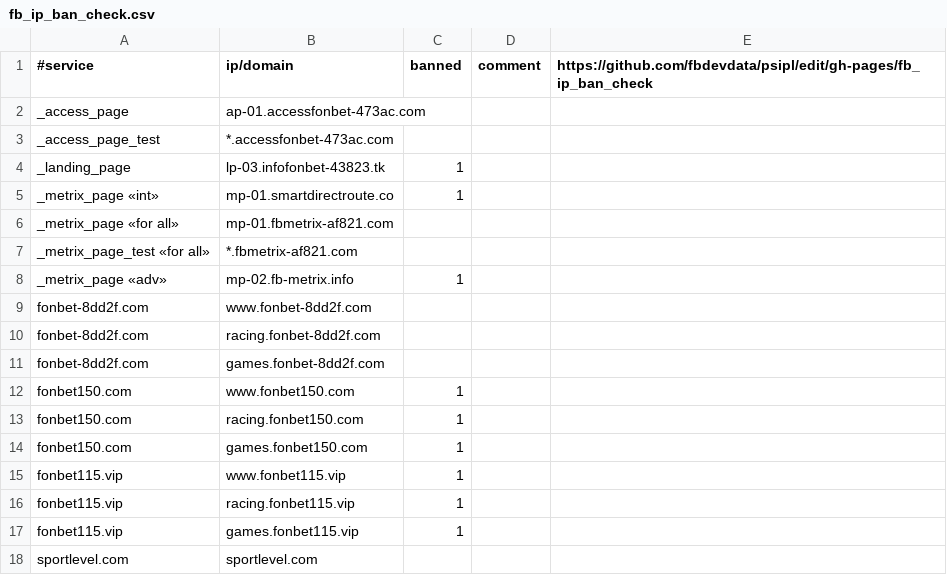
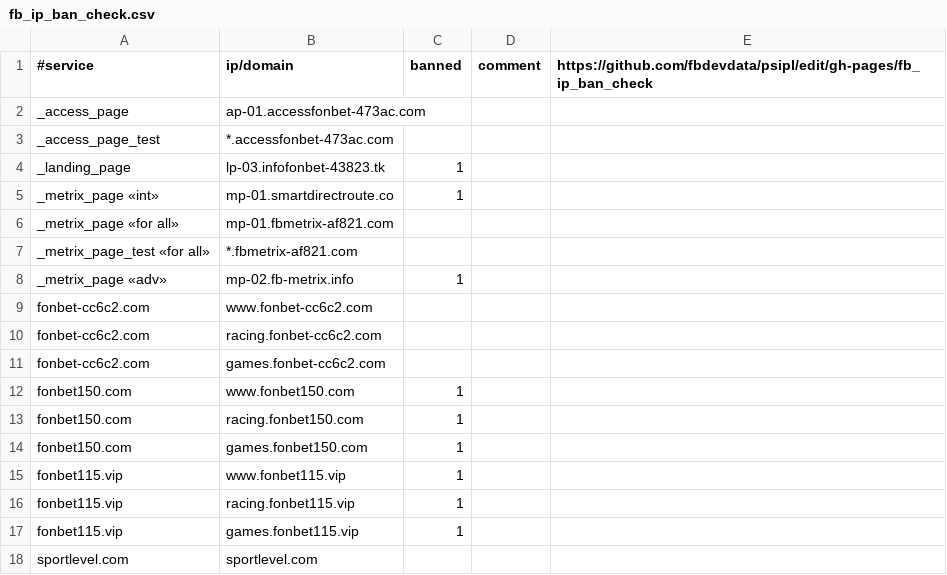
Before and after one commit to fbdevdata/psipl, a CSV file: fb_ip_ban_check.csv, drawn as a sheet; only a part is shown; removed rows and columns are numbered as before the commit, all else as after; the diff names each change by its address in the sheet, - before the commit and + after, or states it on an @@ line.

Commit message:
Update fb_ip_ban_check.csv

```diff
--- a/fb_ip_ban_check.csv
+++ b/fb_ip_ban_check.csv
-row 9: fonbet-8dd2f.com | www.fonbet-8dd2f.com
-row 10: fonbet-8dd2f.com | racing.fonbet-8dd2f.com
-row 11: fonbet-8dd2f.com | games.fonbet-8dd2f.com
+row 9: fonbet-cc6c2.com | www.fonbet-cc6c2.com
+row 10: fonbet-cc6c2.com | racing.fonbet-cc6c2.com
+row 11: fonbet-cc6c2.com | games.fonbet-cc6c2.com
```
